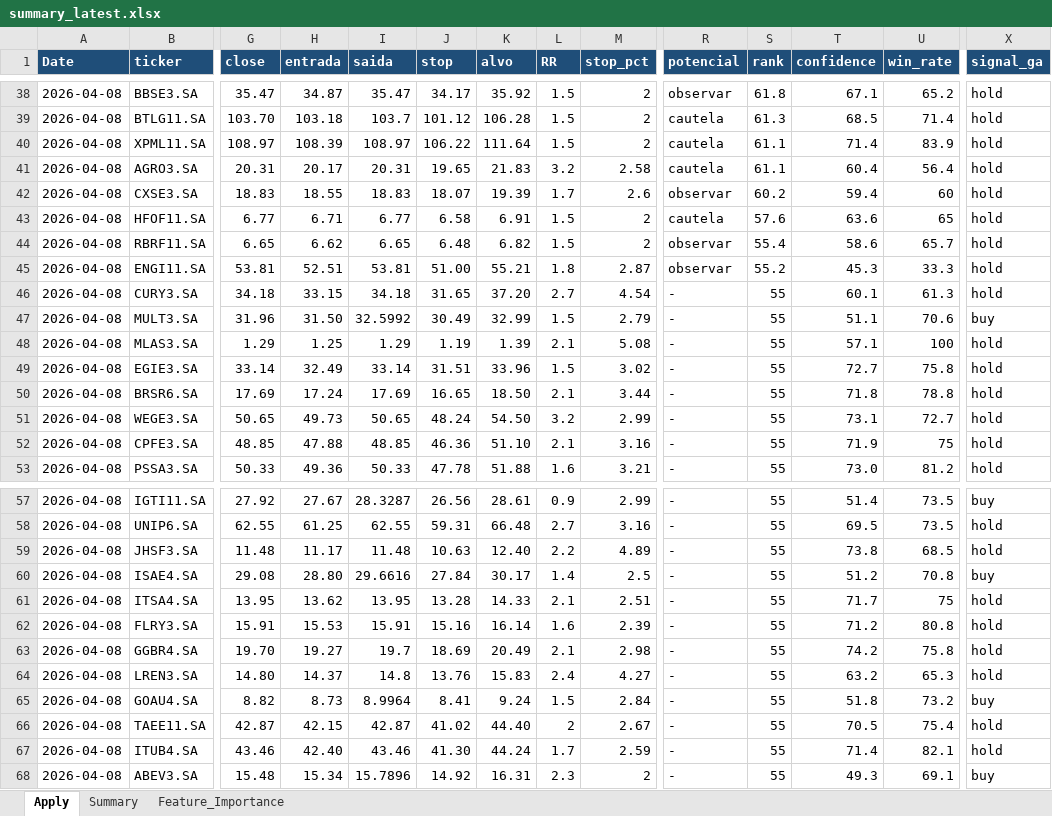
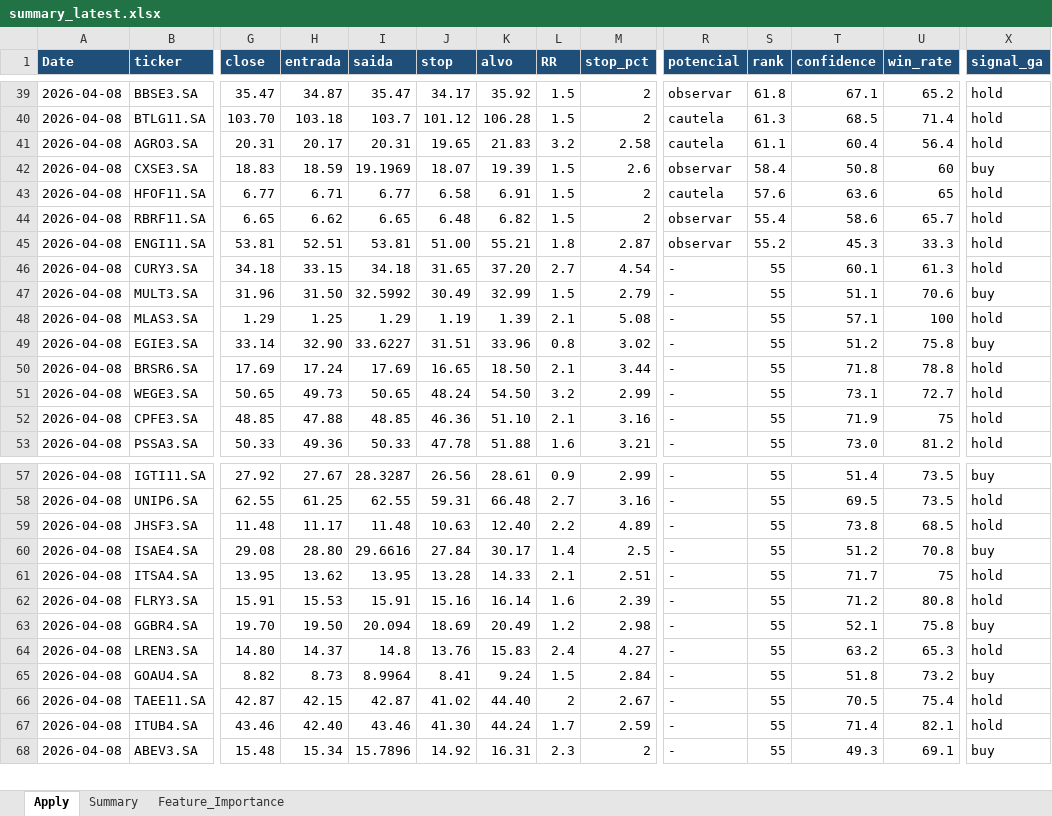
Before and after one commit to gcallj/test, an Excel workbook: summary_latest.xlsx, sheet Apply, drawn as a sheet; only a part is shown, gaps mark what is left out; values as stored, in another font and other column widths than the file's, no borders; removed rows and columns are numbered as before the commit, all else as after; rows hold the shown columns only; the diff covers the shown part only; the diff names each change by its address in the sheet, - before the commit and + after, or states it on an @@ line.

```diff
--- a/summary_latest.xlsx (sheet Apply)
+++ b/summary_latest.xlsx (sheet Apply)
-row 40: 2026-04-08 | XPML11.SA | 108.97 | 108.39 | 108.97 | 106.22 | 111.64 | 1.5 | 2 | cautela | 61.1 | 71.4 | 83.9 | hold
-H42 (entrada): 18.55
+H42 (entrada): 18.59
-I42 (saida): 18.83
+I42 (saida): 19.1969
-L42 (RR): 1.7
+L42 (RR): 1.5
-S42 (rank): 60.2
+S42 (rank): 58.4
-T42 (confidence): 59.4
+T42 (confidence): 50.8
-X42 (signal_ga): hold
+X42 (signal_ga): buy
-H49 (entrada): 32.49
+H49 (entrada): 32.90
-I49 (saida): 33.14
+I49 (saida): 33.6227
-L49 (RR): 1.5
+L49 (RR): 0.8
-T49 (confidence): 72.7
+T49 (confidence): 51.2
-X49 (signal_ga): hold
+X49 (signal_ga): buy
-H63 (entrada): 19.27
+H63 (entrada): 19.50
-I63 (saida): 19.7
+I63 (saida): 20.094
-L63 (RR): 2.1
+L63 (RR): 1.2
-T63 (confidence): 74.2
+T63 (confidence): 52.1
-X63 (signal_ga): hold
+X63 (signal_ga): buy
```
Also changed, not shown: 10 added rows, 9 removed rows, 40 edited cells and cell formats elsewhere in this sheet, 4 other files.
